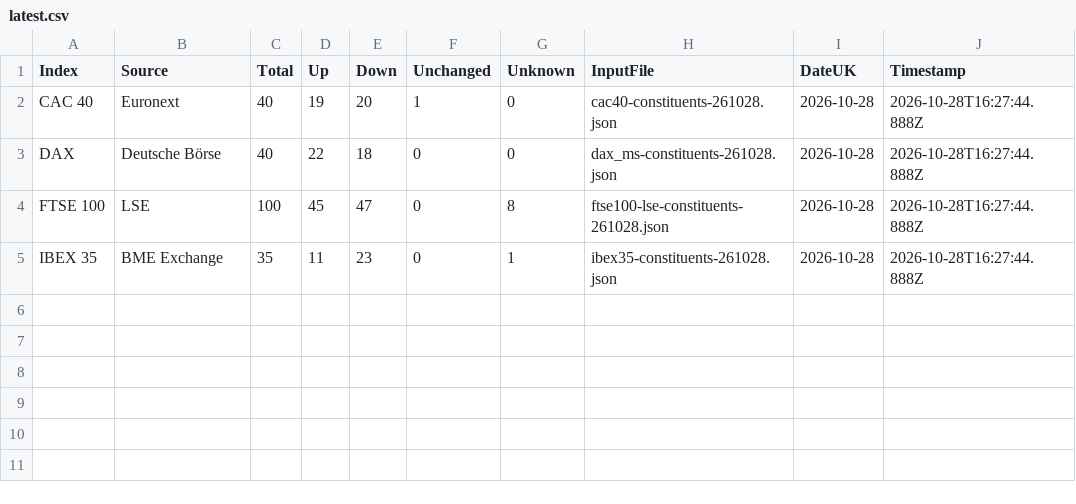
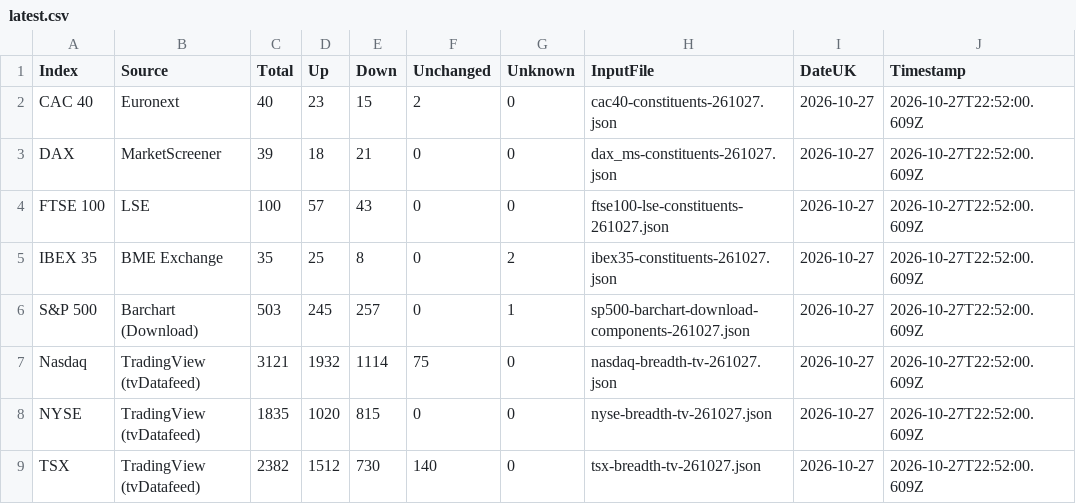
Before and after one commit to compound-lab/data, a CSV file: published/data/datasets/index_breadth/latest.csv, drawn as a sheet.

Commit message:
Revert "Update published data (2026-10-28T16-27-54-932Z)"
This reverts commit ac9c5ae2acc7a3acfce4849a33895570a3986147.

```diff
--- a/published/data/datasets/index_breadth/latest.csv
+++ b/published/data/datasets/index_breadth/latest.csv
@@ -1,5 +1,9 @@
 Index,Source,Total,Up,Down,Unchanged,Unknown,InputFile,DateUK,Timestamp
-CAC 40,Euronext,40,19,20,1,0,cac40-constituents-261028.json,2026-10-28,2026-10-28T16:27:44.888Z
-DAX,Deutsche Börse,40,22,18,0,0,dax_ms-constituents-261028.json,2026-10-28,2026-10-28T16:27:44.888Z
-FTSE 100,LSE,100,45,47,0,8,ftse100-lse-constituents-261028.json,2026-10-28,2026-10-28T16:27:44.888Z
-IBEX 35,BME Exchange,35,11,23,0,1,ibex35-constituents-261028.json,2026-10-28,2026-10-28T16:27:44.888Z
+CAC 40,Euronext,40,23,15,2,0,cac40-constituents-261027.json,2026-10-27,2026-10-27T22:52:00.609Z
+DAX,MarketScreener,39,18,21,0,0,dax_ms-constituents-261027.json,2026-10-27,2026-10-27T22:52:00.609Z
+FTSE 100,LSE,100,57,43,0,0,ftse100-lse-constituents-261027.json,2026-10-27,2026-10-27T22:52:00.609Z
+IBEX 35,BME Exchange,35,25,8,0,2,ibex35-constituents-261027.json,2026-10-27,2026-10-27T22:52:00.609Z
+S&P 500,Barchart (Download),503,245,257,0,1,sp500-barchart-download-components-261027.json,2026-10-27,2026-10-27T22:52:00.609Z
+Nasdaq,TradingView (tvDatafeed),3121,1932,1114,75,0,nasdaq-breadth-tv-261027.json,2026-10-27,2026-10-27T22:52:00.609Z
+NYSE,TradingView (tvDatafeed),1835,1020,815,0,0,nyse-breadth-tv-261027.json,2026-10-27,2026-10-27T22:52:00.609Z
+TSX,TradingView (tvDatafeed),2382,1512,730,140,0,tsx-breadth-tv-261027.json,2026-10-27,2026-10-27T22:52:00.609Z
```
Also changed, not shown: published/data/datasets/index_headlines/etf_latest.csv, published/data/datasets/index_headlines/latest.csv, 24 other files.
